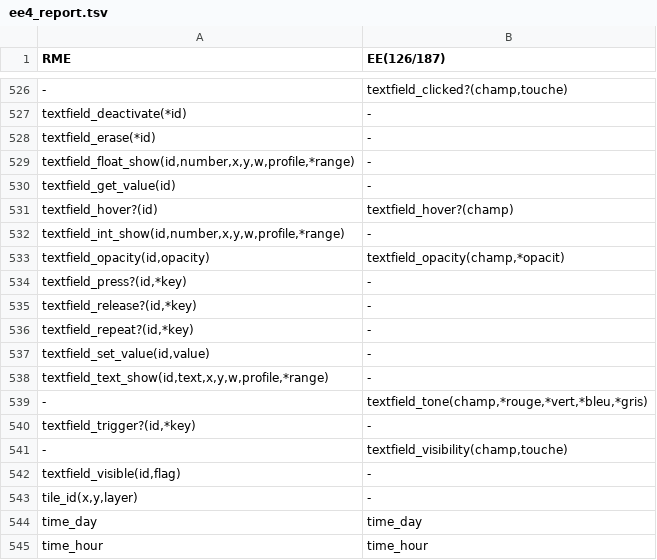
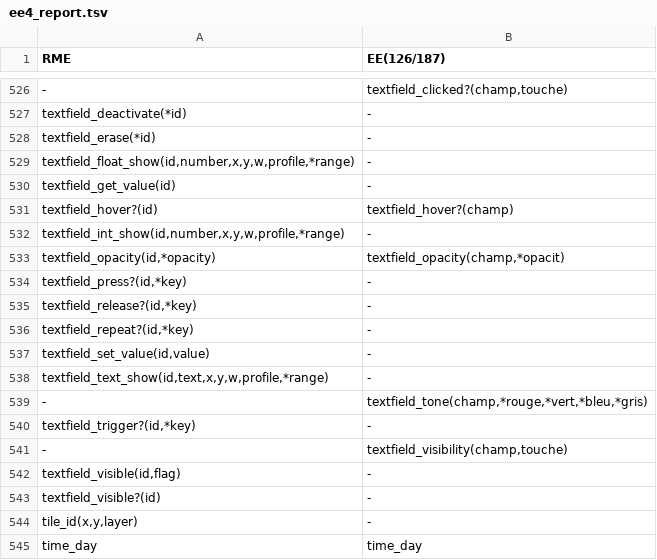
Before and after one commit to RMEx/RME, a TSV file: ee4_report.tsv, drawn as a sheet; only a part is shown, gaps mark what is left out; the shorter side is filled out with more unchanged rows.

```diff
--- a/ee4_report.tsv
+++ b/ee4_report.tsv
@@ -532,3 +532,3 @@ textfield_hover?(id)	textfield_hover?(champ)
 textfield_int_show(id,number,x,y,w,profile,*range)	-
-textfield_opacity(id,opacity)	textfield_opacity(champ,*opacit)
+textfield_opacity(id,*opacity)	textfield_opacity(champ,*opacit)
 textfield_press?(id,*key)	-
@@ -542,2 +542,3 @@ textfield_trigger?(id,*key)	-
 textfield_visible(id,flag)	-
+textfield_visible?(id)	-
 tile_id(x,y,layer)	-
```
Also changed, not shown: doc_report.csv, 19 other files.
